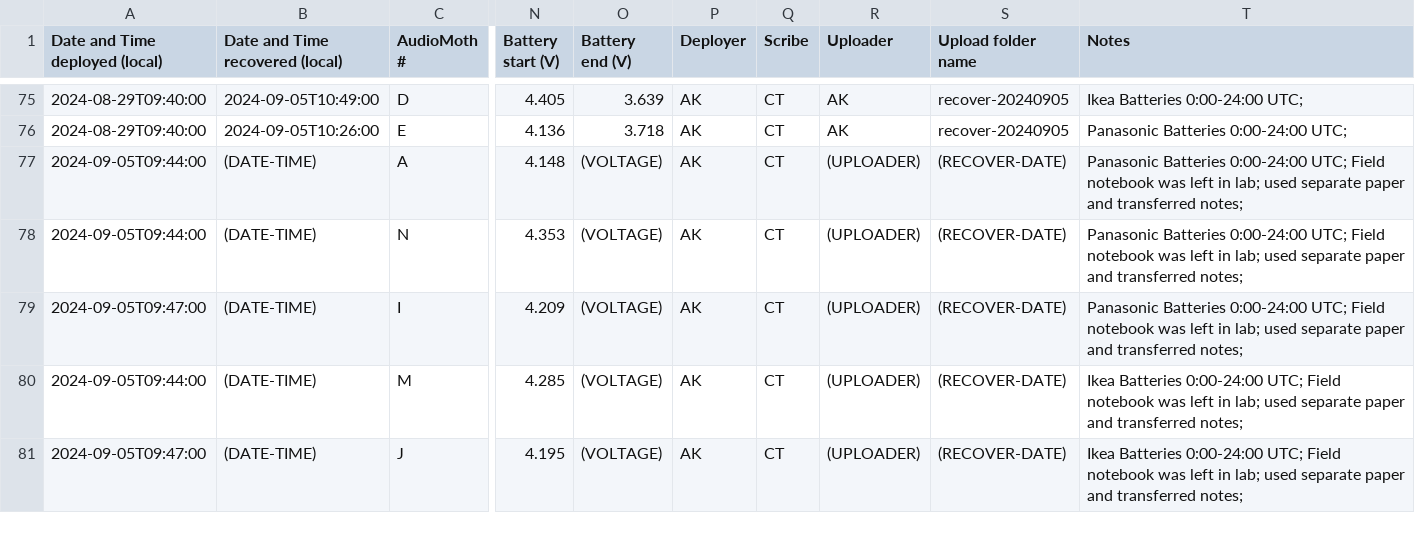
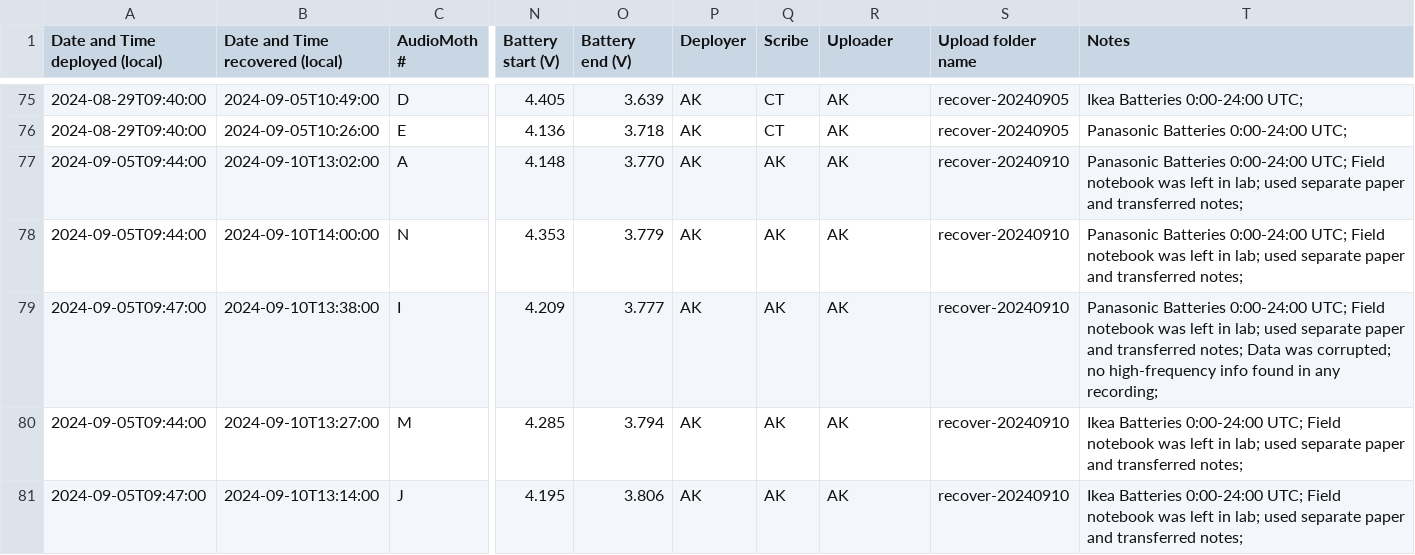
Before and after one commit to uw-echospace/ubna-field, a CSV file: field_records/ubna_2024.csv, drawn as a sheet; only a part is shown, gaps mark what is left out; the diff covers the shown part only; the diff names each change by its address in the sheet, - before the commit and + after, or states it on an @@ line.

Commit message:
Deploy-20240910 (#155)
* Added recovery and deployment info for deploy-20240910

* Added lat/lon details and notes

* Added deployment Audiomoth field pics for 20240910

* Added note about Audiomoth I's failure for recover-20240910

---------

Co-authored-by: Aditya Krishna <46602344+aditya-uw@users.noreply.github.com>

```diff
--- a/field_records/ubna_2024.csv
+++ b/field_records/ubna_2024.csv
-B77 (Date and Time recovered (local)): (DATE-TIME)
+B77 (Date and Time recovered (local)): 2024-09-10T13:02:00
-O77 (Battery end (V)): (VOLTAGE)
+O77 (Battery end (V)): 3.770
-Q77:Q81 (Scribe): CT
+Q77:Q81 (Scribe): AK
-R77:R81 (Uploader): (UPLOADER)
+R77:R81 (Uploader): AK
-S77:S81 (Upload folder name): (RECOVER-DATE)
+S77:S81 (Upload folder name): recover-20240910
-B78 (Date and Time recovered (local)): (DATE-TIME)
+B78 (Date and Time recovered (local)): 2024-09-10T14:00:00
-O78 (Battery end (V)): (VOLTAGE)
+O78 (Battery end (V)): 3.779
-B79 (Date and Time recovered (local)): (DATE-TIME)
+B79 (Date and Time recovered (local)): 2024-09-10T13:38:00
-O79 (Battery end (V)): (VOLTAGE)
+O79 (Battery end (V)): 3.777
-T79 (Notes): …transferred notes;
+T79 (Notes): …transferred notes; Data was corrupted; no high-frequency info found in any recording;
-B80 (Date and Time recovered (local)): (DATE-TIME)
+B80 (Date and Time recovered (local)): 2024-09-10T13:27:00
-O80 (Battery end (V)): (VOLTAGE)
+O80 (Battery end (V)): 3.794
-B81 (Date and Time recovered (local)): (DATE-TIME)
+B81 (Date and Time recovered (local)): 2024-09-10T13:14:00
-O81 (Battery end (V)): (VOLTAGE)
+O81 (Battery end (V)): 3.806
```
Also changed, not shown: 5 added rows elsewhere in this file, 5 other files.
